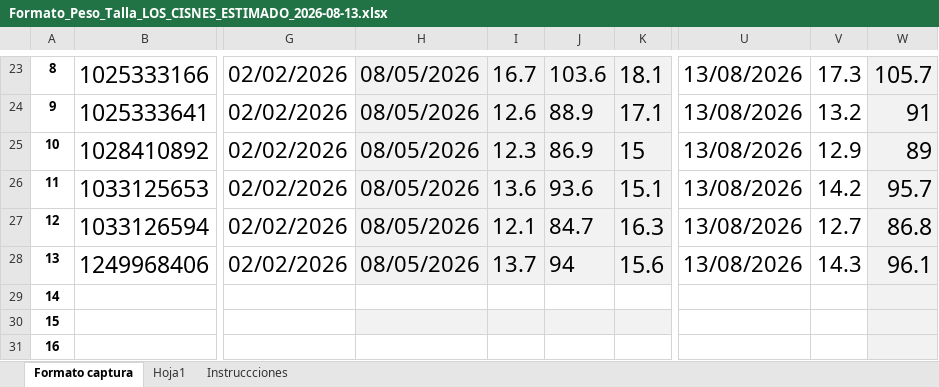
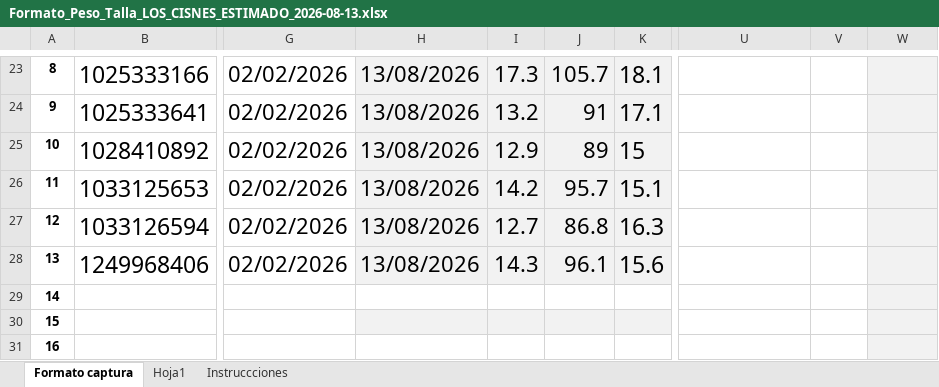
Before and after one commit to saadpaez-dev/jobautomaticocuentame, an Excel workbook: docs/peso y talla/Formato_Peso_Talla_LOS_CISNES_ESTIMADO_2026-08-13.xlsx, sheet Formato captura, drawn as a sheet; only a part is shown, gaps mark what is left out; values as stored, in another font and other column widths than the file's, no borders; charts and pictures not drawn; the diff covers the shown part only; the diff names each change by its address in the sheet, - before the commit and + after, or states it on an @@ line.

```diff
--- a/docs/peso y talla/Formato_Peso_Talla_LOS_CISNES_ESTIMADO_2026-08-13.xlsx (sheet Formato captura)
+++ b/docs/peso y talla/Formato_Peso_Talla_LOS_CISNES_ESTIMADO_2026-08-13.xlsx (sheet Formato captura)
-H23:H28: 08/05/2026
+H23:H28: 13/08/2026
-I23: 16.7
+I23: 17.3
-J23: 103.6
+J23: 105.7
-U23:U28: 13/08/2026
+U23:U28: (empty)
-V23: 17.3
+V23: (empty)
-W23: 105.7
+W23: (empty)
-I24: 12.6
+I24: 13.2
-J24: 88.9
+J24: 91
-V24: 13.2
+V24: (empty)
-W24: 91
+W24: (empty)
-I25: 12.3
+I25: 12.9
-J25: 86.9
+J25: 89
-V25: 12.9
+V25: (empty)
-W25: 89
+W25: (empty)
-I26: 13.6
+I26: 14.2
-J26: 93.6
+J26: 95.7
-V26: 14.2
+V26: (empty)
-W26: 95.7
+W26: (empty)
-I27: 12.1
+I27: 12.7
-J27: 84.7
+J27: 86.8
-V27: 12.7
+V27: (empty)
-W27: 86.8
+W27: (empty)
-I28: 13.7
+I28: 14.3
-J28: 94
+J28: 96.1
-V28: 14.3
+V28: (empty)
-W28: 96.1
+W28: (empty)
```
Also changed, not shown: 42 edited cells elsewhere in this sheet, charts or pictures, reportes/Formato_Peso_Talla_LOS_CISNES_ESTIMADO_2026-08-13.xlsx, 36 other files.
